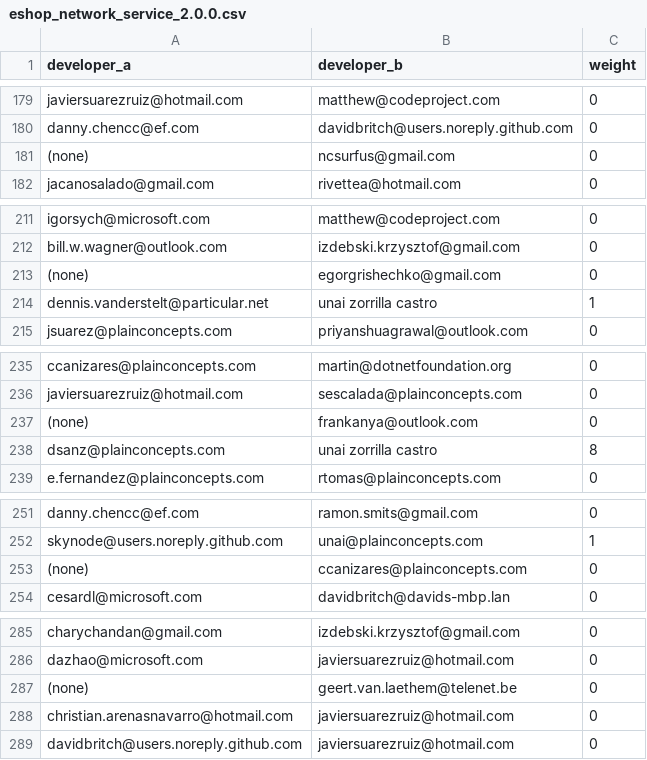
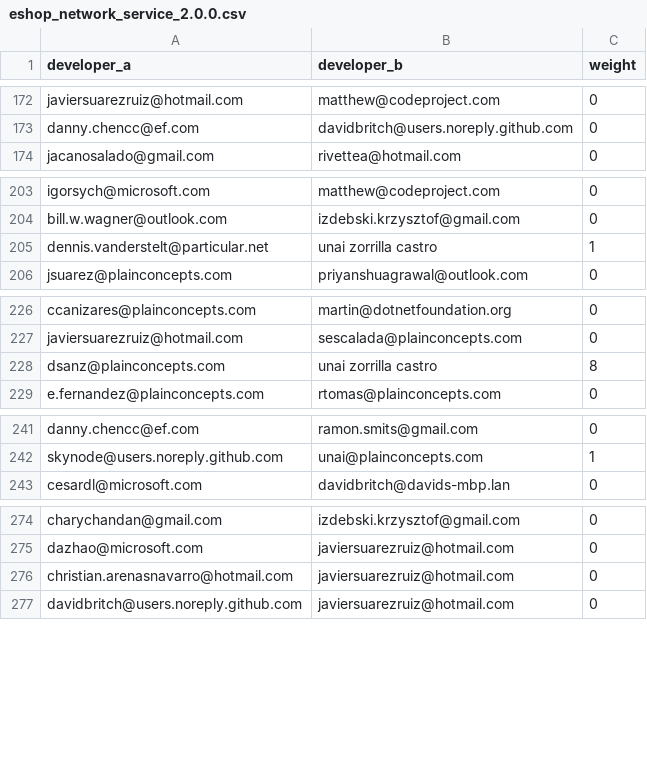
Before and after one commit to M3SOulu/ECSA2024-eShopOnContainers, a CSV file: data_service_network/eshop_network_service_2.0.0.csv, drawn as a sheet; only a part is shown, gaps mark what is left out; the diff covers the shown part only; the diff names each change by its address in the sheet, - before the commit and + after, or states it on an @@ line.

```diff
--- a/data_service_network/eshop_network_service_2.0.0.csv
+++ b/data_service_network/eshop_network_service_2.0.0.csv
-row 181: (none) | ncsurfus@gmail.com | 0
-row 213: (none) | egorgrishechko@gmail.com | 0
-row 237: (none) | frankanya@outlook.com | 0
-row 253: (none) | ccanizares@plainconcepts.com | 0
-row 287: (none) | geert.van.laethem@telenet.be | 0
```
Also changed, not shown: 50 removed rows elsewhere in this file, data_file_network/eshop_network_files_2.0.0.csv.
